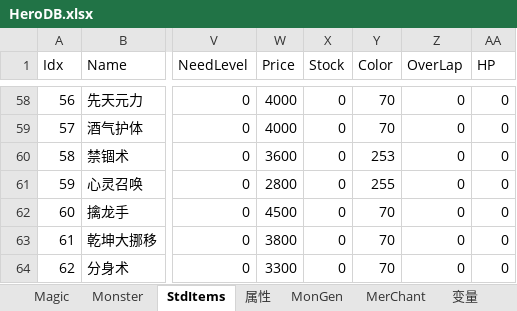
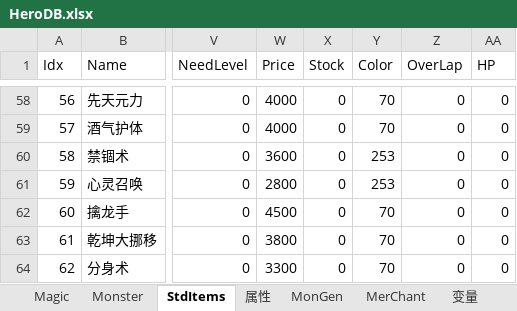
Before and after one commit to smartwalle/mirserver180v2, an Excel workbook: Mud2/DB/HeroDB.xlsx, sheet StdItems, drawn as a sheet; only a part is shown, gaps mark what is left out; values as stored, in another font and other column widths than the file's, no borders; the diff names each change by its address in the sheet, - before the commit and + after, or states it on an @@ line.

```diff
--- a/Mud2/DB/HeroDB.xlsx (sheet StdItems)
+++ b/Mud2/DB/HeroDB.xlsx (sheet StdItems)
-Y61 (Color): 255
+Y61 (Color): 253
```
Also changed, not shown: 7 other files.
